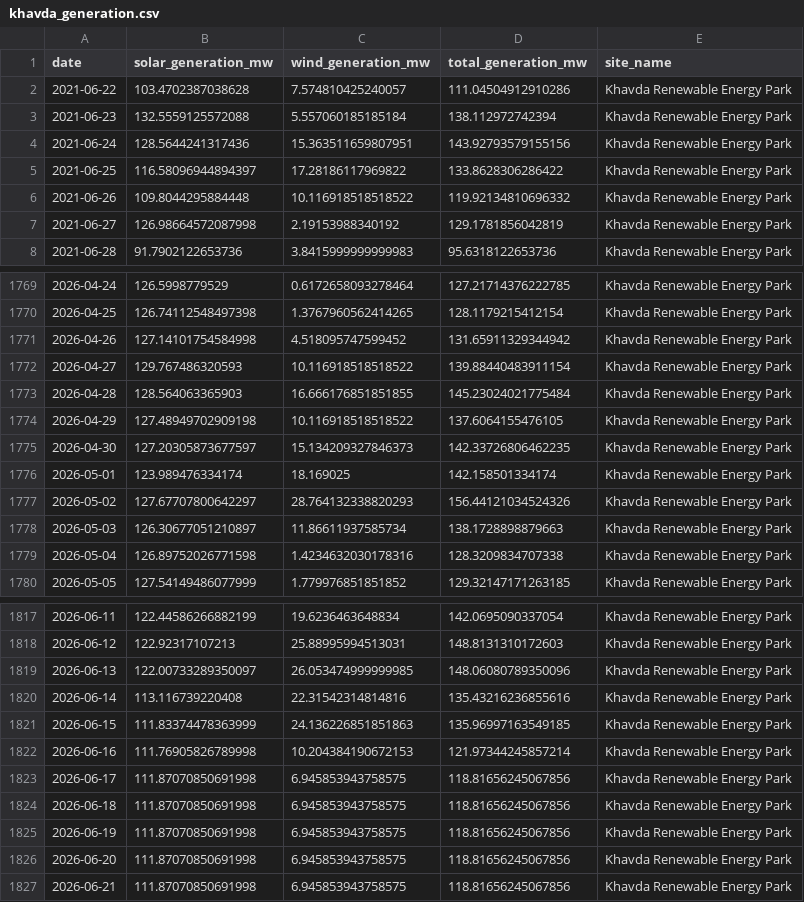
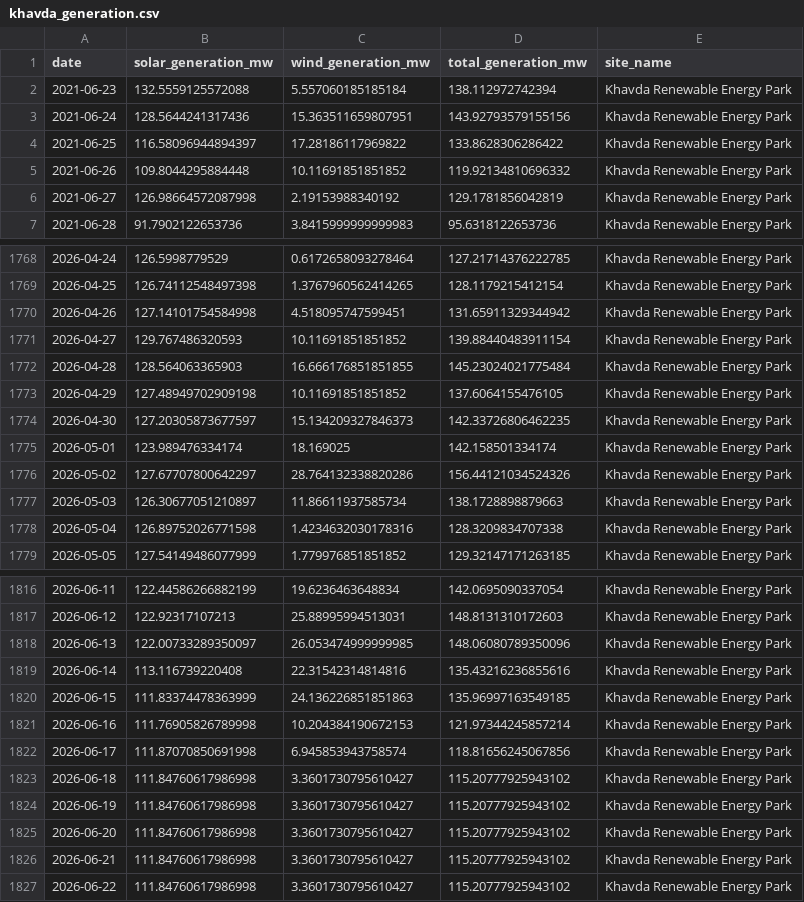
Before and after one commit to kirttiik/AI-Renewable-Energy-Intelligence-platform, a CSV file: data/processed/khavda_generation.csv, drawn as a sheet; only a part is shown, gaps mark what is left out; the diff covers the shown part only.

```diff
--- a/data/processed/khavda_generation.csv
+++ b/data/processed/khavda_generation.csv
@@ -1,3 +1,2 @@
 date,solar_generation_mw,wind_generation_mw,total_generation_mw,site_name
-2021-06-22,103.4702387038628,7.574810425240057,111.04504912910286,Khavda Renewable Energy Park
 2021-06-23,132.5559125572088,5.557060185185184,138.112972742394,Khavda Renewable Energy Park
@@ -5,3 +4,3 @@ date,solar_generation_mw,wind_generation_mw,total_generation_mw,site_name
 2021-06-25,116.58096944894397,17.28186117969822,133.8628306286422,Khavda Renewable Energy Park
-2021-06-26,109.8044295884448,10.116918518518522,119.92134810696332,Khavda Renewable Energy Park
+2021-06-26,109.8044295884448,10.11691851851852,119.92134810696332,Khavda Renewable Energy Park
 2021-06-27,126.98664572087998,2.19153988340192,129.1781856042819,Khavda Renewable Energy Park
@@ -1770,9 +1769,9 @@ date,solar_generation_mw,wind_generation_mw,total_generation_mw,site_name
 2026-04-25,126.74112548497398,1.3767960562414265,128.1179215412154,Khavda Renewable Energy Park
-2026-04-26,127.14101754584998,4.518095747599452,131.65911329344942,Khavda Renewable Energy Park
-2026-04-27,129.767486320593,10.116918518518522,139.88440483911154,Khavda Renewable Energy Park
+2026-04-26,127.14101754584998,4.518095747599451,131.65911329344942,Khavda Renewable Energy Park
+2026-04-27,129.767486320593,10.11691851851852,139.88440483911154,Khavda Renewable Energy Park
 2026-04-28,128.564063365903,16.666176851851855,145.23024021775484,Khavda Renewable Energy Park
-2026-04-29,127.48949702909198,10.116918518518522,137.6064155476105,Khavda Renewable Energy Park
+2026-04-29,127.48949702909198,10.11691851851852,137.6064155476105,Khavda Renewable Energy Park
 2026-04-30,127.20305873677597,15.134209327846373,142.33726806462235,Khavda Renewable Energy Park
 2026-05-01,123.989476334174,18.169025,142.158501334174,Khavda Renewable Energy Park
-2026-05-02,127.67707800642297,28.764132338820293,156.44121034524326,Khavda Renewable Energy Park
+2026-05-02,127.67707800642297,28.764132338820286,156.44121034524326,Khavda Renewable Energy Park
 2026-05-03,126.30677051210897,11.86611937585734,138.1728898879663,Khavda Renewable Energy Park
@@ -1822,6 +1821,7 @@ date,solar_generation_mw,wind_generation_mw,total_generation_mw,site_name
 2026-06-16,111.76905826789998,10.204384190672153,121.97344245857214,Khavda Renewable Energy Park
-2026-06-17,111.87070850691998,6.945853943758575,118.81656245067856,Khavda Renewable Energy Park
-2026-06-18,111.87070850691998,6.945853943758575,118.81656245067856,Khavda Renewable Energy Park
-2026-06-19,111.87070850691998,6.945853943758575,118.81656245067856,Khavda Renewable Energy Park
-2026-06-20,111.87070850691998,6.945853943758575,118.81656245067856,Khavda Renewable Energy Park
-2026-06-21,111.87070850691998,6.945853943758575,118.81656245067856,Khavda Renewable Energy Park
+2026-06-17,111.87070850691998,6.945853943758574,118.81656245067856,Khavda Renewable Energy Park
+2026-06-18,111.84760617986998,3.3601730795610427,115.20777925943102,Khavda Renewable Energy Park
+2026-06-19,111.84760617986998,3.3601730795610427,115.20777925943102,Khavda Renewable Energy Park
+2026-06-20,111.84760617986998,3.3601730795610427,115.20777925943102,Khavda Renewable Energy Park
+2026-06-21,111.84760617986998,3.3601730795610427,115.20777925943102,Khavda Renewable Energy Park
+2026-06-22,111.84760617986998,3.3601730795610427,115.20777925943102,Khavda Renewable Energy Park
```
Also changed, not shown: 33 edited cells elsewhere in this file, data/processed/carbon_offset_analytics.csv, data/processed/revenue_analytics.csv, 47 other files.
